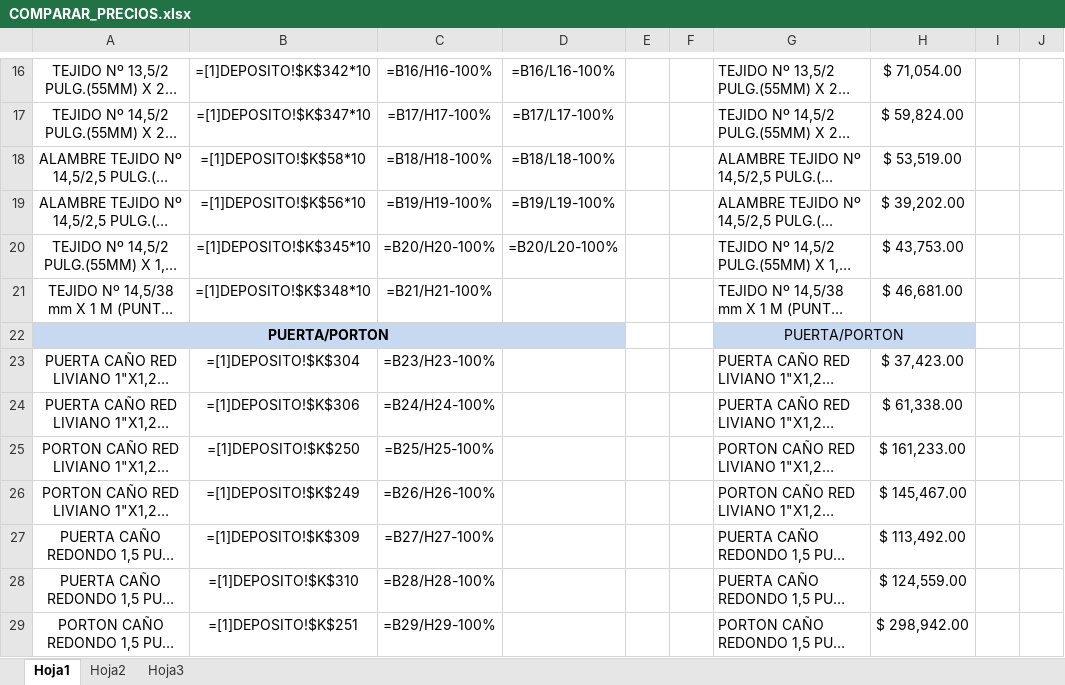
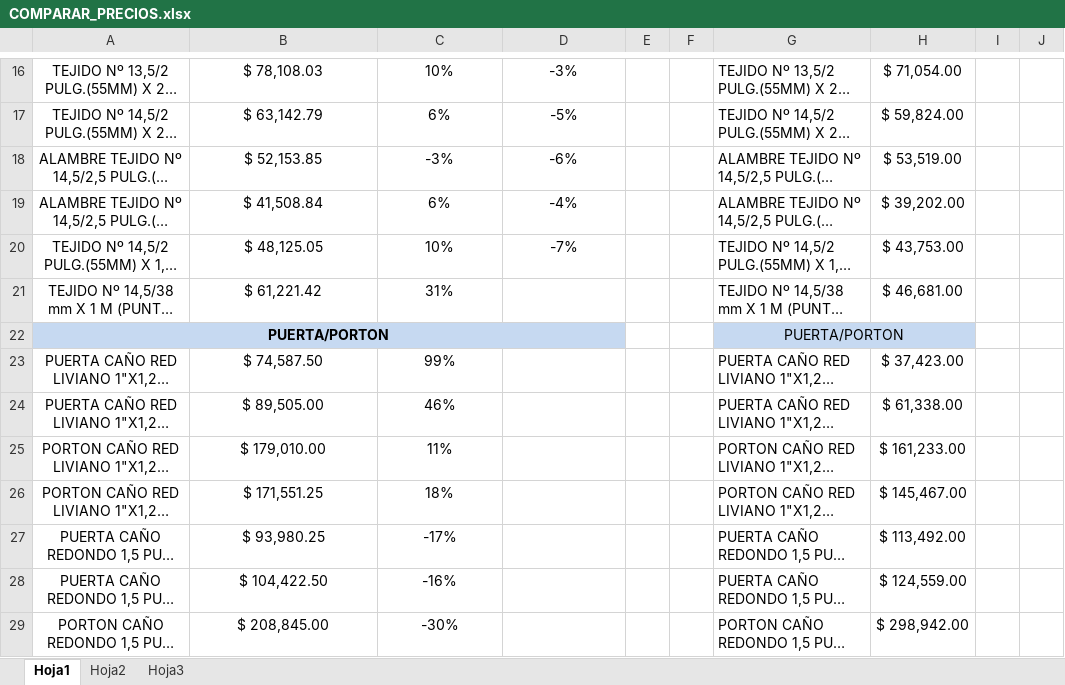
Before and after one commit to faustodesojo/Comparar_Precios, an Excel workbook: COMPARAR_PRECIOS.xlsx, sheet Hoja1, drawn as a sheet; only a part is shown, gaps mark what is left out; long unchanged cells end in …; values as stored, in another font and other column widths than the file's, no borders; formulas without a stored value are shown as written; conditional formats not drawn; the diff covers the shown part only; the diff names each change by its address in the sheet, - before the commit and + after, or states it on an @@ line.

```diff
--- a/COMPARAR_PRECIOS.xlsx (sheet Hoja1)
+++ b/COMPARAR_PRECIOS.xlsx (sheet Hoja1)
-B16: =[1]DEPOSITO!$K$342*10
+B16: $ 78,108.03
-C16: =B16/H16-100%
+C16: 10%
-D16: =B16/L16-100%
+D16: -3%
-B17: =[1]DEPOSITO!$K$347*10
+B17: $ 63,142.79
-C17: =B17/H17-100%
+C17: 6%
-D17: =B17/L17-100%
+D17: -5%
-B18: =[1]DEPOSITO!$K$58*10
+B18: $ 52,153.85
-C18: =B18/H18-100%
+C18: -3%
-D18: =B18/L18-100%
+D18: -6%
-B19: =[1]DEPOSITO!$K$56*10
+B19: $ 41,508.84
-C19: =B19/H19-100%
+C19: 6%
-D19: =B19/L19-100%
+D19: -4%
-B20: =[1]DEPOSITO!$K$345*10
+B20: $ 48,125.05
-C20: =B20/H20-100%
+C20: 10%
-D20: =B20/L20-100%
+D20: -7%
-B21: =[1]DEPOSITO!$K$348*10
+B21: $ 61,221.42
-C21: =B21/H21-100%
+C21: 31%
-B23: =[1]DEPOSITO!$K$304
+B23: $ 74,587.50
-C23: =B23/H23-100%
+C23: 99%
-B24: =[1]DEPOSITO!$K$306
+B24: $ 89,505.00
-C24: =B24/H24-100%
+C24: 46%
-B25: =[1]DEPOSITO!$K$250
+B25: $ 179,010.00
-C25: =B25/H25-100%
+C25: 11%
-B26: =[1]DEPOSITO!$K$249
+B26: $ 171,551.25
-C26: =B26/H26-100%
+C26: 18%
-B27: =[1]DEPOSITO!$K$309
+B27: $ 93,980.25
-C27: =B27/H27-100%
+C27: -17%
-B28: =[1]DEPOSITO!$K$310
+B28: $ 104,422.50
-C28: =B28/H28-100%
+C28: -16%
-B29: =[1]DEPOSITO!$K$251
+B29: $ 208,845.00
-C29: =B29/H29-100%
+C29: -30%
```
Also changed, not shown: 40 edited cells elsewhere in this sheet, COMPARAR_PRECIOS.xlsm.
